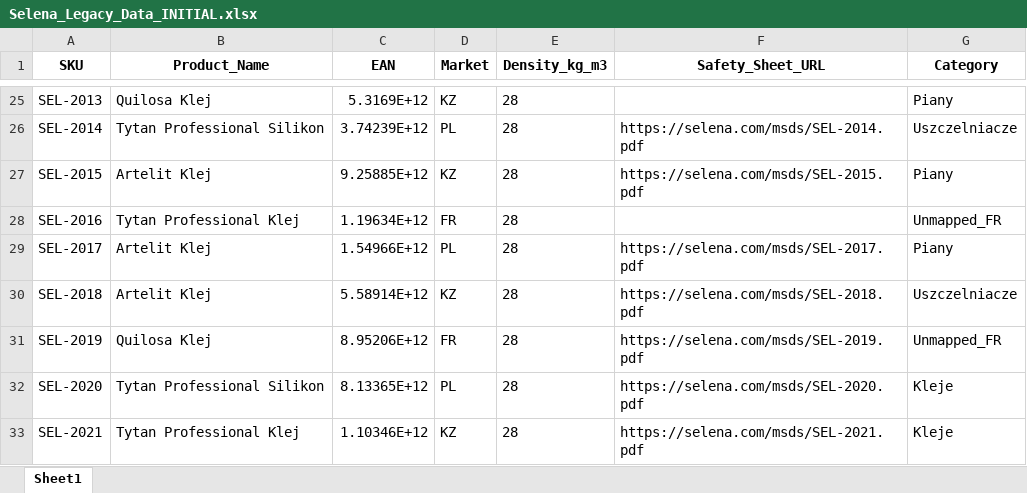
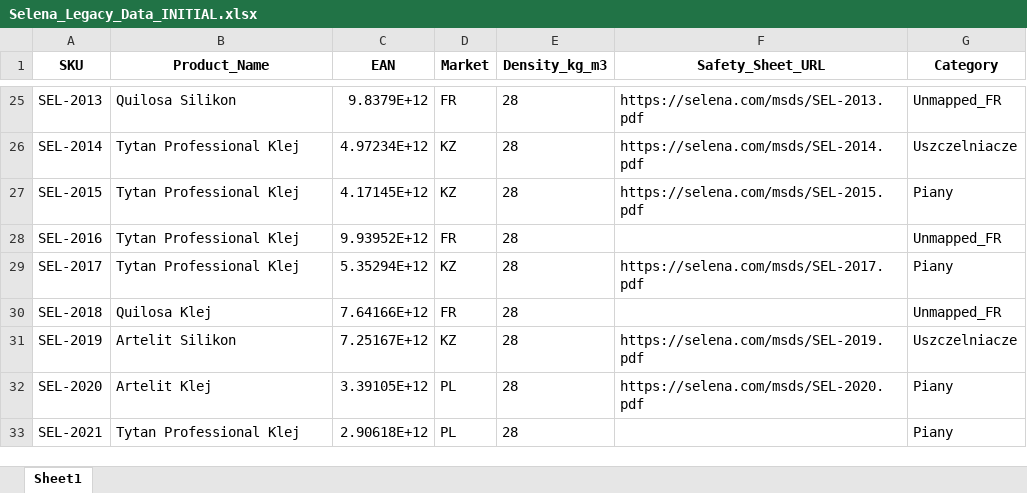
Before and after one commit to Dervoo/PythonPimTest, an Excel workbook: Selena_Legacy_Data_INITIAL.xlsx, sheet Sheet1, drawn as a sheet; only a part is shown, gaps mark what is left out; values as stored, in another font and other column widths than the file's, no borders; the diff covers the shown part only; the diff names each change by its address in the sheet, - before the commit and + after, or states it on an @@ line.

```diff
--- a/Selena_Legacy_Data_INITIAL.xlsx (sheet Sheet1)
+++ b/Selena_Legacy_Data_INITIAL.xlsx (sheet Sheet1)
-B25 (Product_Name): Quilosa Klej
+B25 (Product_Name): Quilosa Silikon
-C25 (EAN): 5.3169E+12
+C25 (EAN): 9.8379E+12
-D25 (Market): KZ
+D25 (Market): FR
-F25 (Safety_Sheet_URL): (empty)
+F25 (Safety_Sheet_URL): https://selena.com/msds/SEL-2013.pdf
-G25 (Category): Piany
+G25 (Category): Unmapped_FR
-B26 (Product_Name): Tytan Professional Silikon
+B26 (Product_Name): Tytan Professional Klej
-C26 (EAN): 3.74239E+12
+C26 (EAN): 4.97234E+12
-D26 (Market): PL
+D26 (Market): KZ
-B27 (Product_Name): Artelit Klej
+B27 (Product_Name): Tytan Professional Klej
-C27 (EAN): 9.25885E+12
+C27 (EAN): 4.17145E+12
-C28 (EAN): 1.19634E+12
+C28 (EAN): 9.93952E+12
-B29 (Product_Name): Artelit Klej
+B29 (Product_Name): Tytan Professional Klej
-C29 (EAN): 1.54966E+12
+C29 (EAN): 5.35294E+12
-D29 (Market): PL
+D29 (Market): KZ
-B30 (Product_Name): Artelit Klej
+B30 (Product_Name): Quilosa Klej
-C30 (EAN): 5.58914E+12
+C30 (EAN): 7.64166E+12
-D30 (Market): KZ
+D30 (Market): FR
-F30 (Safety_Sheet_URL): https://selena.com/msds/SEL-2018.pdf
+F30 (Safety_Sheet_URL): (empty)
-G30 (Category): Uszczelniacze
+G30 (Category): Unmapped_FR
-B31 (Product_Name): Quilosa Klej
+B31 (Product_Name): Artelit Silikon
-C31 (EAN): 8.95206E+12
+C31 (EAN): 7.25167E+12
-D31 (Market): FR
+D31 (Market): KZ
-G31 (Category): Unmapped_FR
+G31 (Category): Uszczelniacze
-B32 (Product_Name): Tytan Professional Silikon
+B32 (Product_Name): Artelit Klej
-C32 (EAN): 8.13365E+12
+C32 (EAN): 3.39105E+12
-G32:G33 (Category): Kleje
+G32:G33 (Category): Piany
-C33 (EAN): 1.10346E+12
+C33 (EAN): 2.90618E+12
-D33 (Market): KZ
+D33 (Market): PL
-F33 (Safety_Sheet_URL): https://selena.com/msds/SEL-2021.pdf
+F33 (Safety_Sheet_URL): (empty)
```
Also changed, not shown: 285 edited cells elsewhere in this sheet, Selena_Master_Data_FINAL.xlsx, 4 other files.
